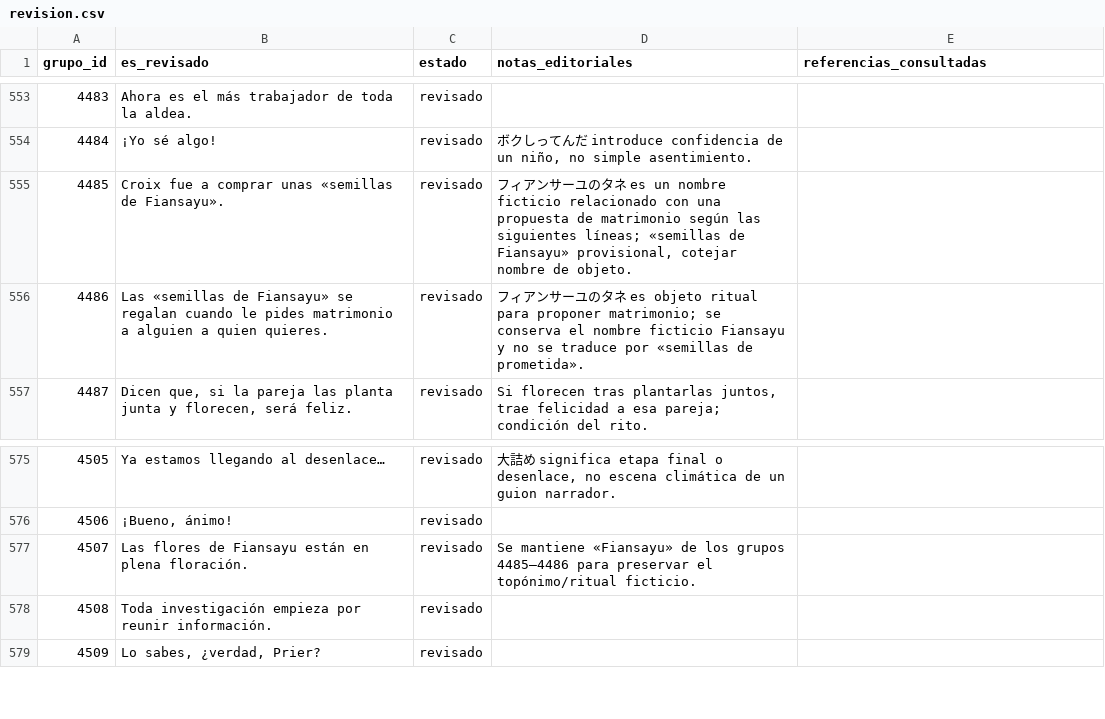
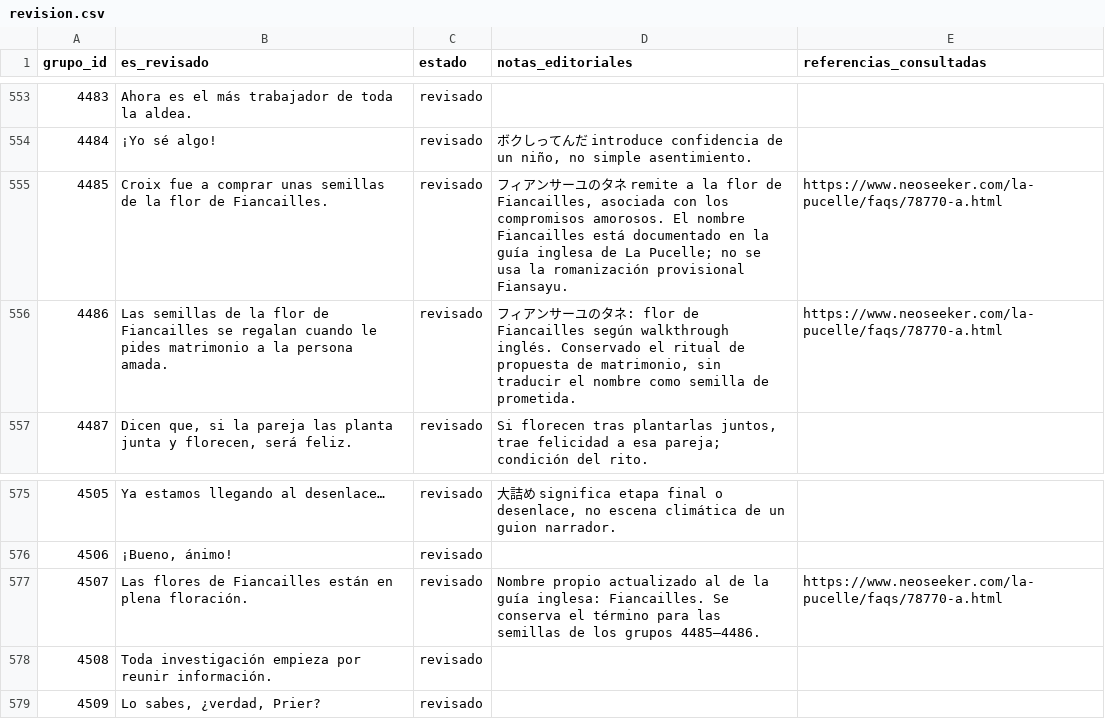
Before and after one commit to ARivas3008/la-pucelle-ragnarok-localizacion, a CSV file: corpus/04/revision.csv, drawn as a sheet; only a part is shown, gaps mark what is left out.

Commit message:
Corpus 04: cotejar nombre de flor Fiancailles con guía inglesa y uniformar tres menciones

```diff
--- a/corpus/04/revision.csv
+++ b/corpus/04/revision.csv
@@ -554,4 +554,4 @@
 4484,¡Yo sé algo!,revisado,"ボクしってんだ introduce confidencia de un niño, no simple asentimiento.",
-4485,Croix fue a comprar unas «semillas de Fiansayu».,revisado,"フィアンサーユのタネ es un nombre ficticio relacionado con una propuesta de matrimonio según las siguientes líneas; «semillas de Fiansayu» provisional, cotejar nombre de objeto.",
-4486,Las «semillas de Fiansayu» se regalan cuando le pides matrimonio a alguien a quien quieres.,revisado,フィアンサーユのタネ es objeto ritual para proponer matrimonio; se conserva el nombre ficticio Fiansayu y no se traduce por «semillas de prometida».,
+4485,Croix fue a comprar unas semillas de la flor de Fiancailles.,revisado,"フィアンサーユのタネ remite a la flor de Fiancailles, asociada con los compromisos amorosos. El nombre Fiancailles está documentado en la guía inglesa de La Pucelle; no se usa la romanización provisional Fiansayu.",https://www.neoseeker.com/la-pucelle/faqs/78770-a.html
+4486,Las semillas de la flor de Fiancailles se regalan cuando le pides matrimonio a la persona amada.,revisado,"フィアンサーユのタネ: flor de Fiancailles según walkthrough inglés. Conservado el ritual de propuesta de matrimonio, sin traducir el nombre como semilla de prometida.",https://www.neoseeker.com/la-pucelle/faqs/78770-a.html
 4487,"Dicen que, si la pareja las planta junta y florecen, será feliz.",revisado,"Si florecen tras plantarlas juntos, trae felicidad a esa pareja; condición del rito.",
@@ -576,3 +576,3 @@
 4506,"¡Bueno, ánimo!",revisado,,
-4507,Las flores de Fiansayu están en plena floración.,revisado,Se mantiene «Fiansayu» de los grupos 4485–4486 para preservar el topónimo/ritual ficticio.,
+4507,Las flores de Fiancailles están en plena floración.,revisado,Nombre propio actualizado al de la guía inglesa: Fiancailles. Se conserva el término para las semillas de los grupos 4485–4486.,https://www.neoseeker.com/la-pucelle/faqs/78770-a.html
 4508,Toda investigación empieza por reunir información.,revisado,,
```
